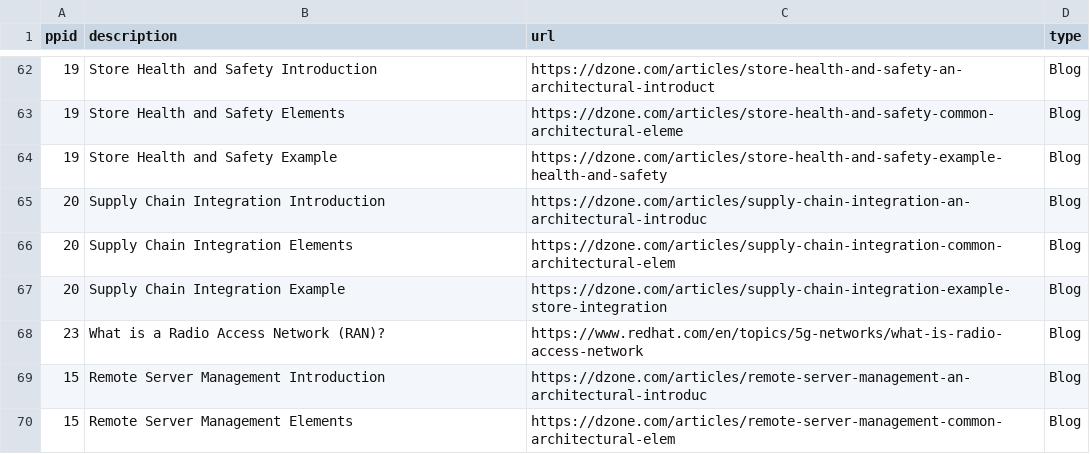
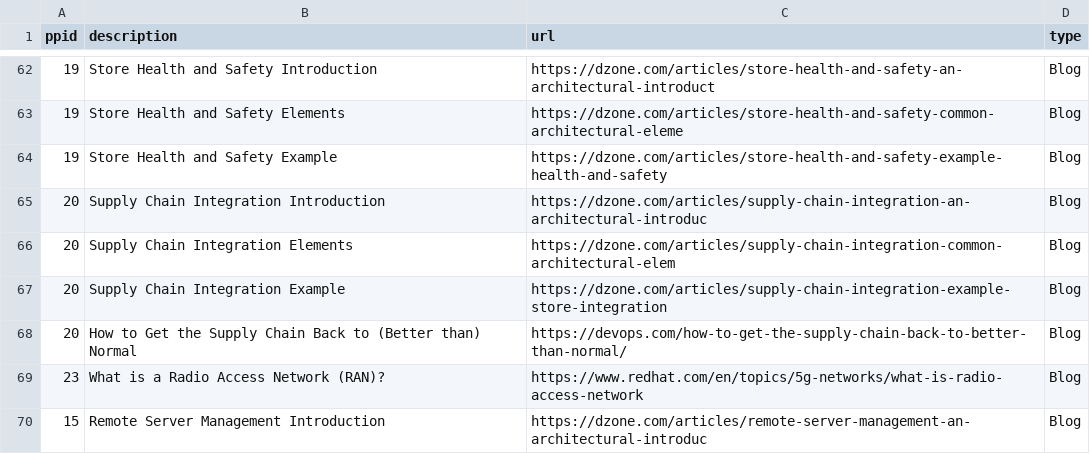
Before and after one commit to JackySu/SWENG-osspa-site, a CSV file: src/app/ArchitectureDetail/DetailLink.csv, drawn as a sheet; only a part is shown, gaps mark what is left out; the shorter side is filled out with more unchanged rows; the diff names each change by its address in the sheet, - before the commit and + after, or states it on an @@ line.

Commit message:
Replace DetailLink.csv

```diff
--- a/src/app/ArchitectureDetail/DetailLink.csv
+++ b/src/app/ArchitectureDetail/DetailLink.csv
+row 68: 20 | How to Get the Supply Chain Back to (Better than) Normal | https://devops.com/how-to-get-the-supply-chain-back-to-better-than-normal/ | Blog
```
